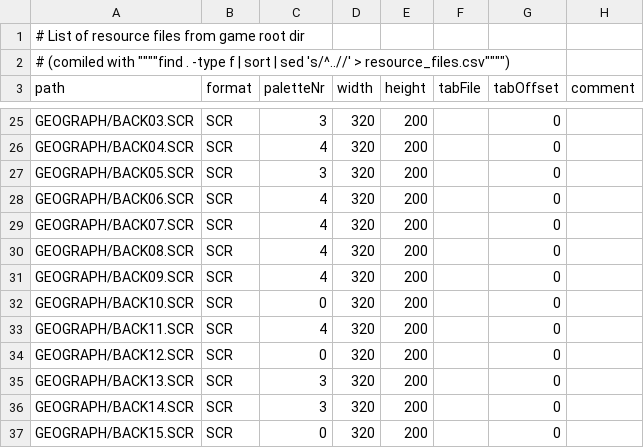
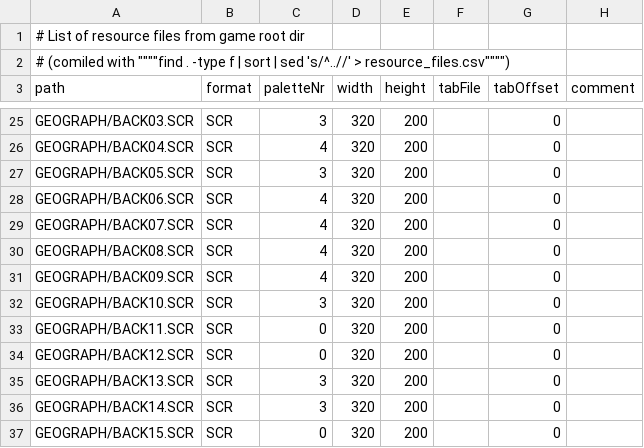
Before and after one commit to redtoad/xcom-editor, a CSV file: lib/resources/resource_files.csv, drawn as a sheet; only a part is shown, gaps mark what is left out.

Commit message:
Fix palettes for two more images.

```diff
--- a/lib/resources/resource_files.csv
+++ b/lib/resources/resource_files.csv
@@ -31,4 +31,4 @@ GEOGRAPH/BACK08.SCR;SCR;4;320;200;;0;
 GEOGRAPH/BACK09.SCR;SCR;4;320;200;;0;
-GEOGRAPH/BACK10.SCR;SCR;0;320;200;;0;
-GEOGRAPH/BACK11.SCR;SCR;4;320;200;;0;
+GEOGRAPH/BACK10.SCR;SCR;3;320;200;;0;
+GEOGRAPH/BACK11.SCR;SCR;0;320;200;;0;
 GEOGRAPH/BACK12.SCR;SCR;0;320;200;;0;
```
Also changed, not shown: 1 other file.
